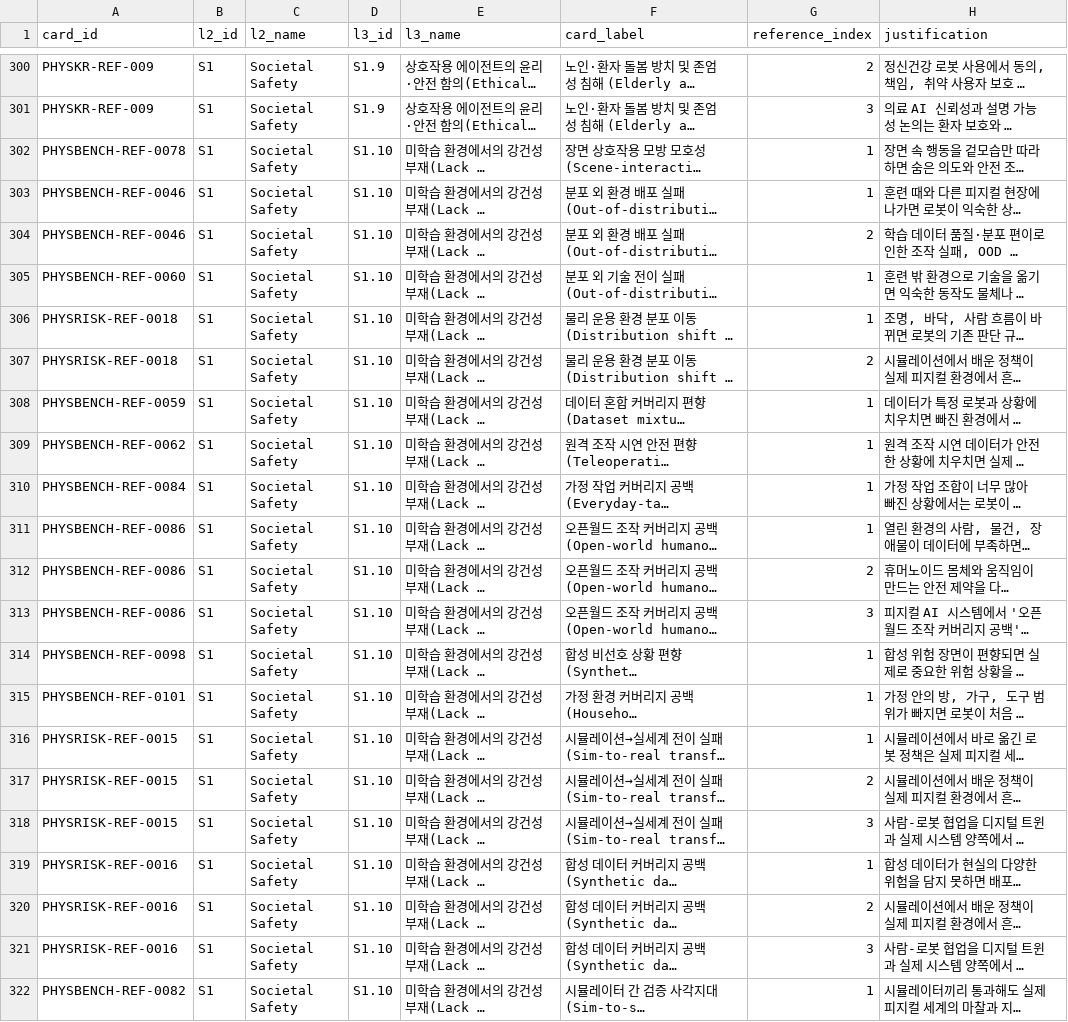
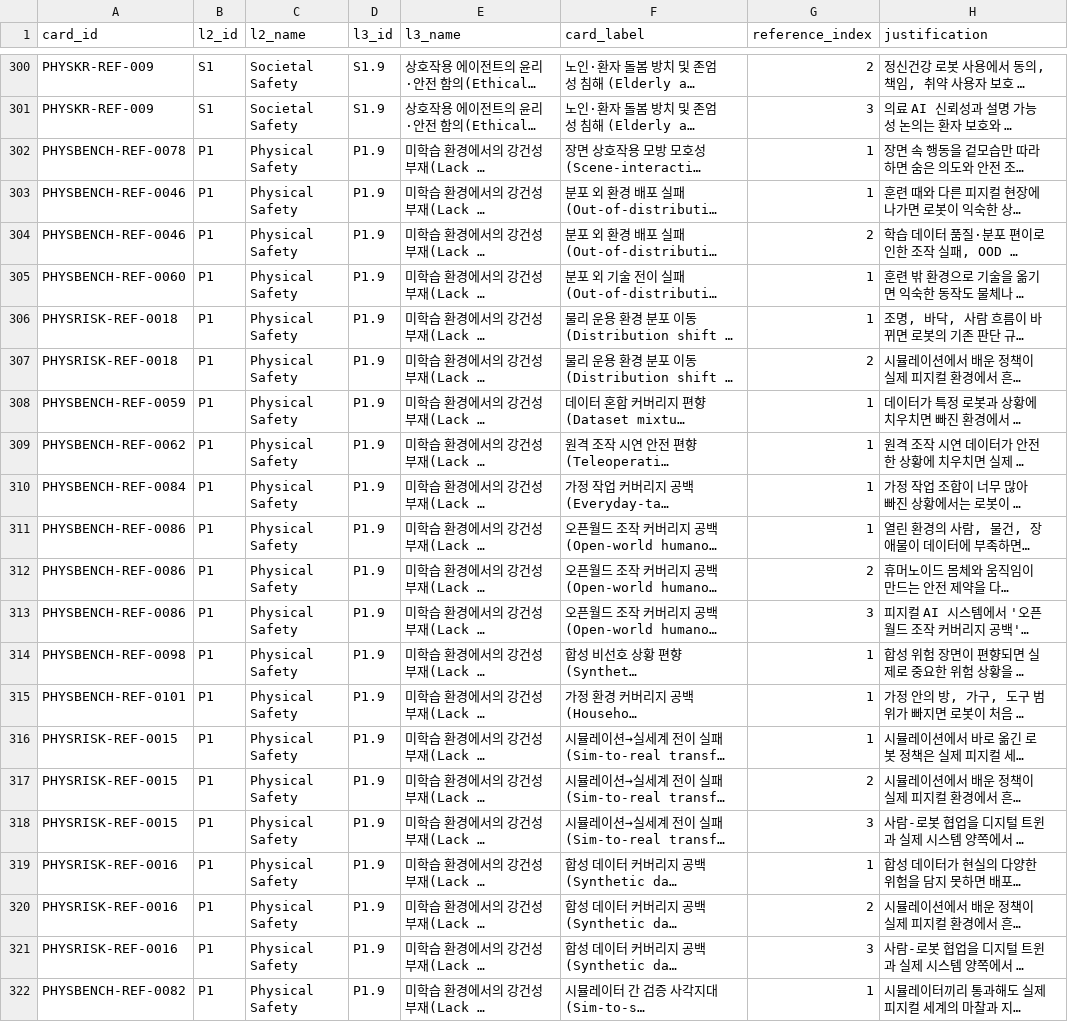
Before and after one commit to deep1003/Physical-AI-Risk-Taxonomy, a CSV file: data/l4_references.csv, drawn as a sheet; only a part is shown, gaps mark what is left out; long unchanged cells end in …; the diff names each change by its address in the sheet, - before the commit and + after, or states it on an @@ line.

Commit message:
Move robustness L3 to Physical Safety and document 3H1R exceptions

```diff
--- a/data/l4_references.csv
+++ b/data/l4_references.csv
-B302:B322 (l2_id): S1
+B302:B322 (l2_id): P1
-C302:C322 (l2_name): Societal Safety
+C302:C322 (l2_name): Physical Safety
-D302:D322 (l3_id): S1.10
+D302:D322 (l3_id): P1.9
```
Also changed, not shown: data/l4_cards.csv, 10 other files.
